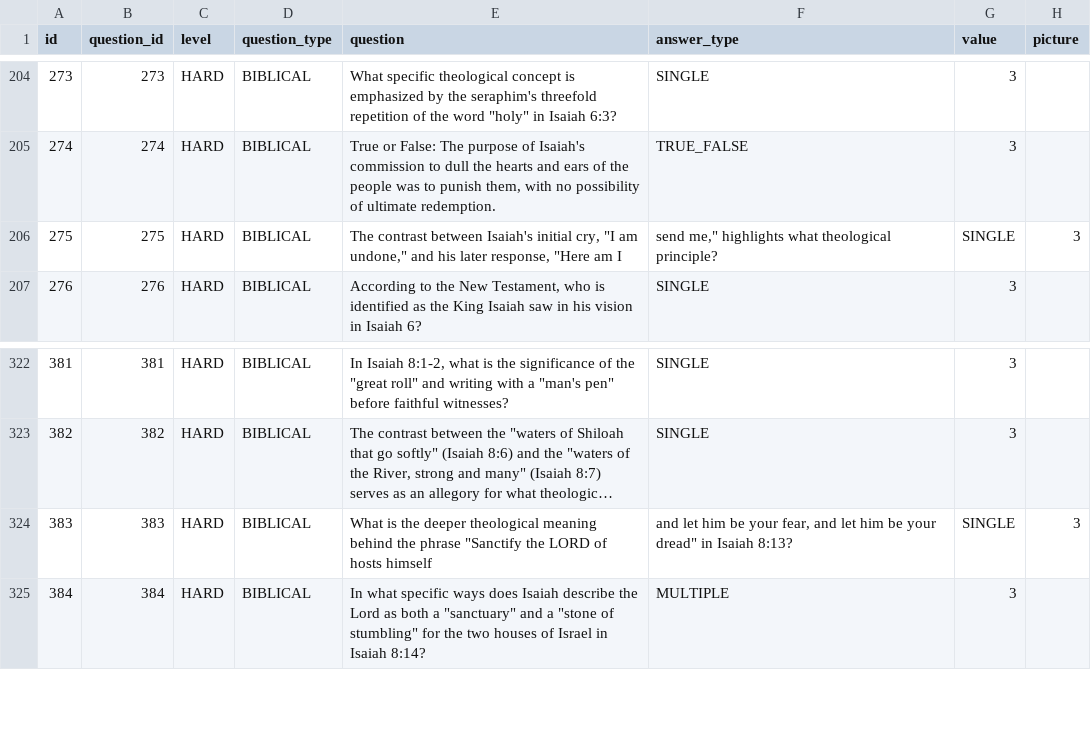
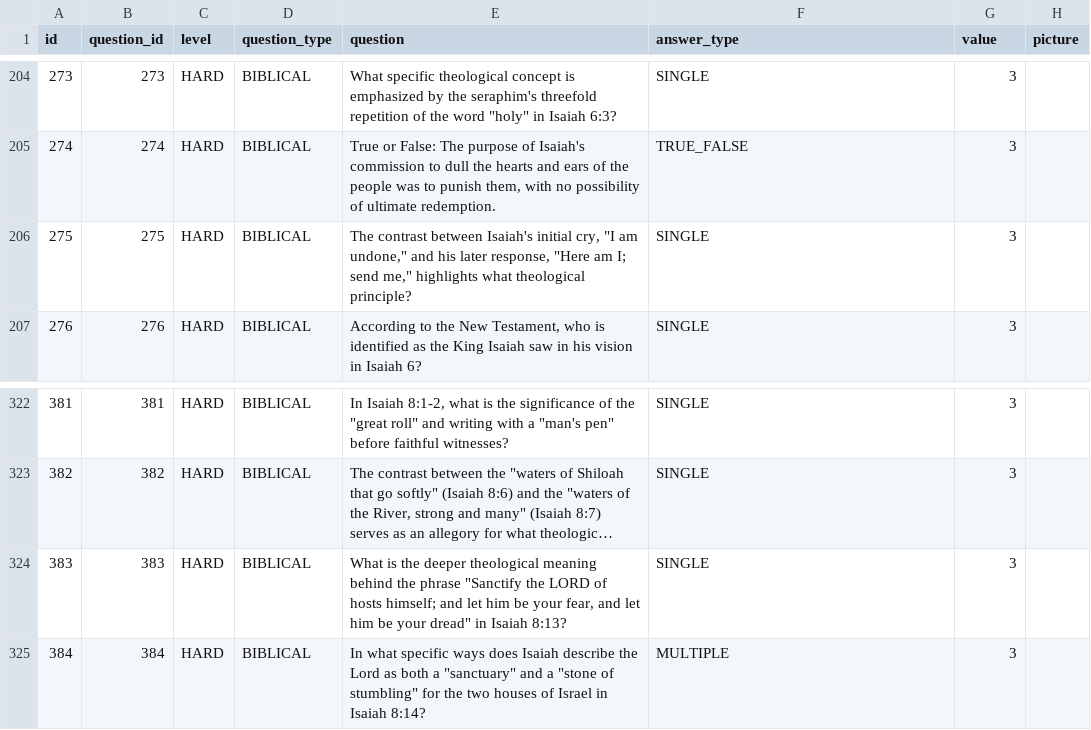
Before and after one commit to jesfre/bibletrivia, a CSV file: src/main/resources/config/liquibase/fake-data/trivia_question.csv, drawn as a sheet; only a part is shown, gaps mark what is left out; long unchanged cells end in …; the diff names each change by its address in the sheet, - before the commit and + after, or states it on an @@ line.

Commit message:
Fixed several fake questions and answers containing the separator character (;) causing liquibase to fail inserting data.

```diff
--- a/src/main/resources/config/liquibase/fake-data/trivia_question.csv
+++ b/src/main/resources/config/liquibase/fake-data/trivia_question.csv
-E206 (question): …"Here am I
+E206 (question): …"Here am I; send me," highlights what theological principle?
-F206 (answer_type): send me," highlights what theological principle?
+F206 (answer_type): SINGLE
-G206 (value): SINGLE
+G206 (value): 3
-H206 (picture): 3
+H206 (picture): (empty)
-E324 (question): …of hosts himself
+E324 (question): …of hosts himself; and let him be your fear, and let him be your dread" in Isaiah 8:13?
-F324 (answer_type): and let him be your fear, and let him be your dread" in Isaiah 8:13?
+F324 (answer_type): SINGLE
-G324 (value): SINGLE
+G324 (value): 3
-H324 (picture): 3
+H324 (picture): (empty)
```
Also changed, not shown: src/main/resources/config/liquibase/fake-data/trivia_answer.csv.
